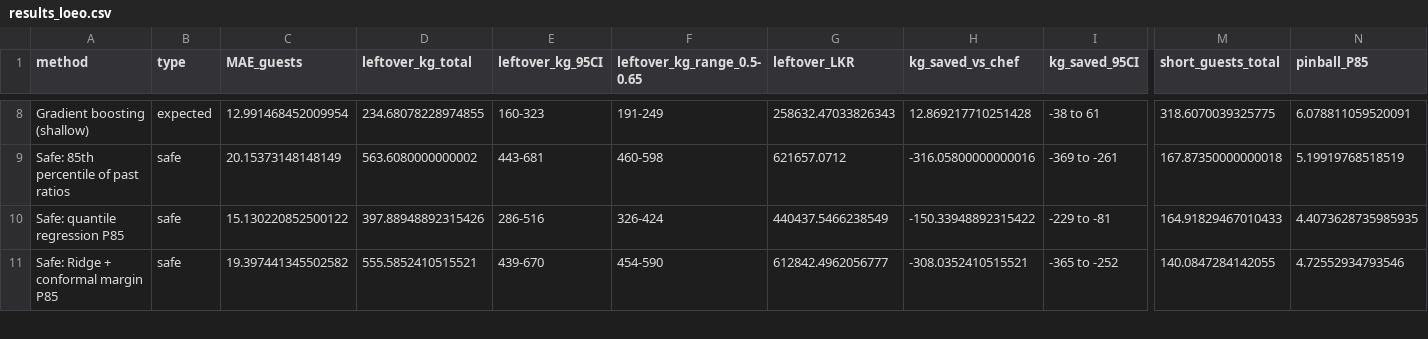
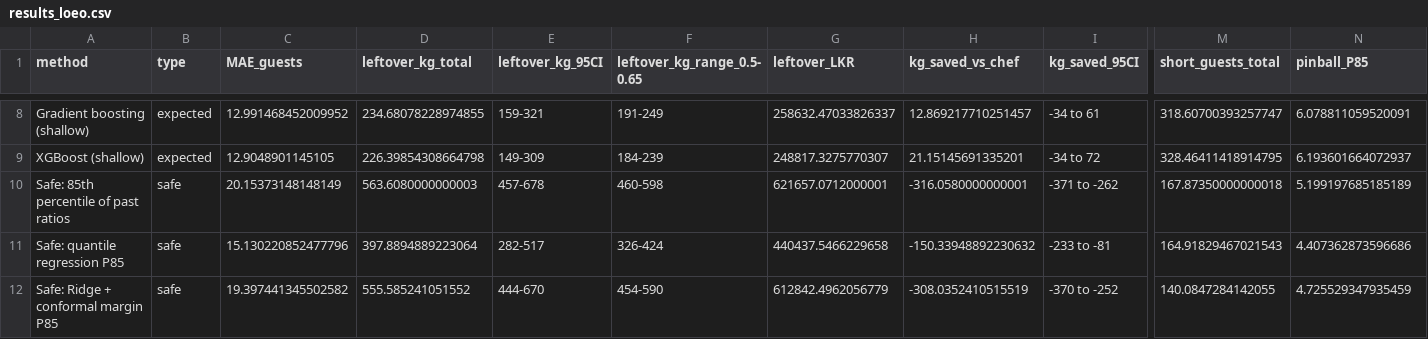
Before and after one commit to RoshanChampika1/Hotel-Food-Demand-Forecasting-Waste-Management-framework, a CSV file: results/attendance/results_loeo.csv, drawn as a sheet; only a part is shown, gaps mark what is left out; addresses are those after the commit; rows hold the shown columns only; the diff covers the shown part only; the diff names each change by its address in the sheet, - before the commit and + after, or states it on an @@ line.

Commit message:
Add XGBoost to the attendance model comparison
Adds XGBoost (expected) and XGBoost quantile P85 as comparison models and
sorts events by date then event id so every run gives identical results.
XGBoost is no better than a simple average; plain quantile regression
stays the most accurate P85 method.

```diff
--- a/results/attendance/results_loeo.csv
+++ b/results/attendance/results_loeo.csv
-C8 (MAE_guests): 12.991468452009954
+C8 (MAE_guests): 12.991468452009952
-E8 (leftover_kg_95CI): 160-323
+E8 (leftover_kg_95CI): 159-321
-G8 (leftover_LKR): 258632.47033826343
+G8 (leftover_LKR): 258632.47033826337
-H8 (kg_saved_vs_chef): 12.869217710251428
+H8 (kg_saved_vs_chef): 12.869217710251457
-I8 (kg_saved_95CI): -38 to 61
+I8 (kg_saved_95CI): -34 to 61
-M8 (short_guests_total): 318.6070039325775
+M8 (short_guests_total): 318.60700393257747
+row 9: XGBoost (shallow) | expected | 12.9048901145105 | 226.39854308664798 | 149-309 | 184-239 | 248817.3275770307 | 21.15145691335201 | -34 to 72 | 328.46411418914795 | 6.193601664072937
-D10 (leftover_kg_total): 563.6080000000002
+D10 (leftover_kg_total): 563.6080000000003
-E10 (leftover_kg_95CI): 443-681
+E10 (leftover_kg_95CI): 457-678
-G10 (leftover_LKR): 621657.0712
+G10 (leftover_LKR): 621657.0712000001
-H10 (kg_saved_vs_chef): -316.05800000000016
+H10 (kg_saved_vs_chef): -316.0580000000001
-I10 (kg_saved_95CI): -369 to -261
+I10 (kg_saved_95CI): -371 to -262
-N10 (pinball_P85): 5.19919768518519
+N10 (pinball_P85): 5.199197685185189
-C11 (MAE_guests): 15.130220852500122
+C11 (MAE_guests): 15.130220852477796
-D11 (leftover_kg_total): 397.88948892315426
+D11 (leftover_kg_total): 397.8894889223064
-E11 (leftover_kg_95CI): 286-516
+E11 (leftover_kg_95CI): 282-517
-G11 (leftover_LKR): 440437.5466238549
+G11 (leftover_LKR): 440437.5466229658
-H11 (kg_saved_vs_chef): -150.33948892315422
+H11 (kg_saved_vs_chef): -150.33948892230632
-I11 (kg_saved_95CI): -229 to -81
+I11 (kg_saved_95CI): -233 to -81
-M11 (short_guests_total): 164.91829467010433
+M11 (short_guests_total): 164.91829467021543
-N11 (pinball_P85): 4.4073628735985935
+N11 (pinball_P85): 4.407362873596686
-D12 (leftover_kg_total): 555.5852410515521
+D12 (leftover_kg_total): 555.585241051552
-E12 (leftover_kg_95CI): 439-670
+E12 (leftover_kg_95CI): 444-670
-G12 (leftover_LKR): 612842.4962056777
+G12 (leftover_LKR): 612842.4962056779
-H12 (kg_saved_vs_chef): -308.0352410515521
+H12 (kg_saved_vs_chef): -308.0352410515519
-I12 (kg_saved_95CI): -365 to -252
+I12 (kg_saved_95CI): -370 to -252
-N12 (pinball_P85): 4.72552934793546
+N12 (pinball_P85): 4.725529347935459
```
Also changed, not shown: 1 added row and 42 edited cells elsewhere in this file, results/attendance/feature_correlations.csv, results/attendance/results_time_split.csv, 7 other files.
